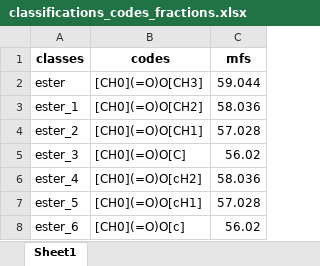
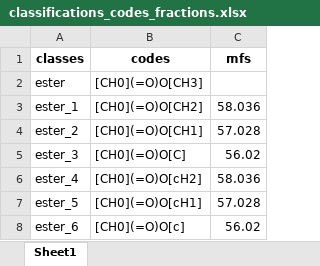
Before and after one commit to mpecchi/gcms_data_analysis, an Excel workbook: example/data/classifications_codes_fractions.xlsx, sheet Sheet1, drawn as a sheet; only a part is shown; values as stored, in another font and other column widths than the file's, no borders; the diff names each change by its address in the sheet, - before the commit and + after, or states it on an @@ line.

```diff
--- a/example/data/classifications_codes_fractions.xlsx (sheet Sheet1)
+++ b/example/data/classifications_codes_fractions.xlsx (sheet Sheet1)
-C2 (mfs): 59.044
+C2 (mfs): (empty)
```
Also changed, not shown: 14 other files.
